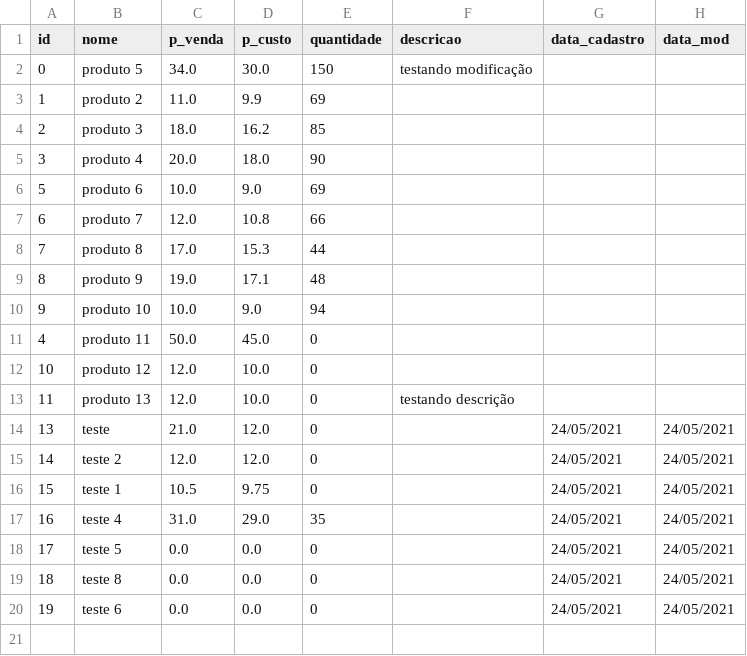
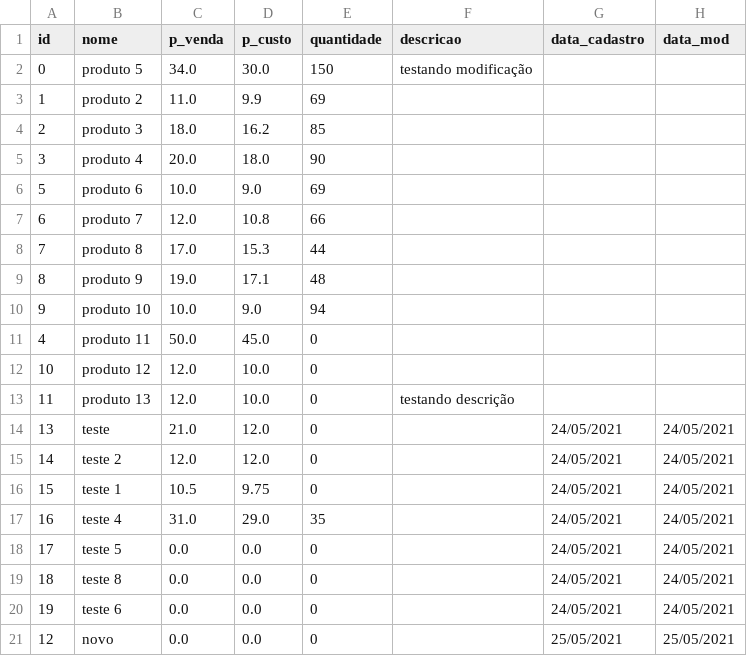
Before and after one commit to JairoSSantos/sistema-vendas, a CSV file: storage.csv, drawn as a sheet.

```diff
--- a/storage.csv
+++ b/storage.csv
@@ -20 +20,2 @@ id,nome,p_venda,p_custo,quantidade,descricao,data_cadastro,data_mod
 19,teste 6,0.0,0.0,0,,24/05/2021,24/05/2021
+12,novo,0.0,0.0,0,,25/05/2021,25/05/2021
```
Also changed, not shown: 2 other files.
